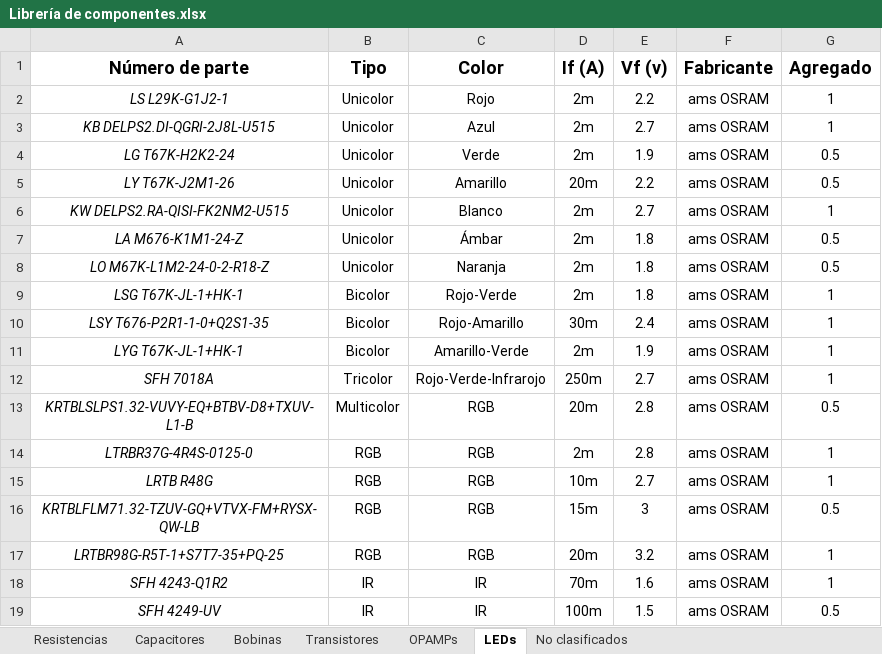
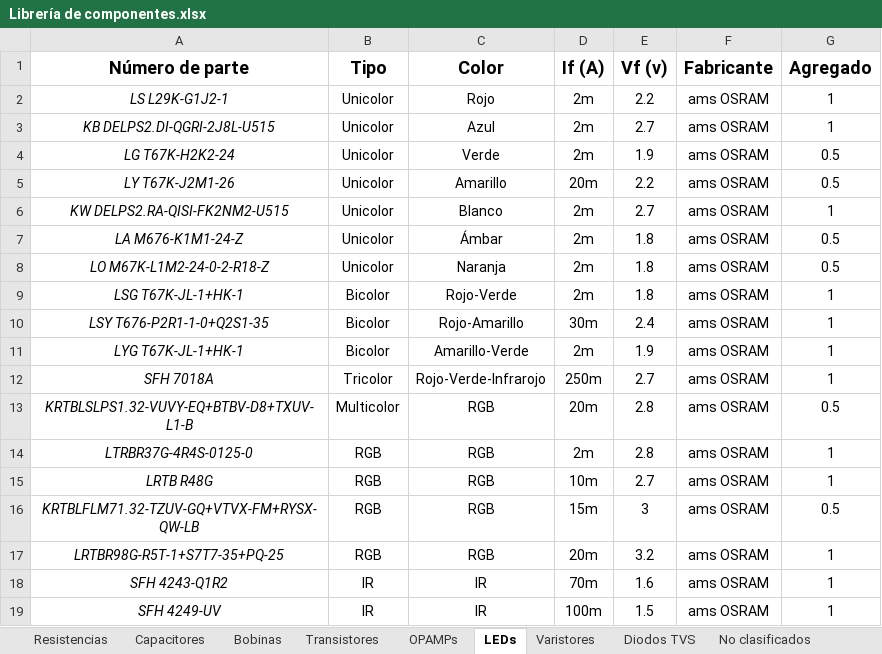
Before and after one commit to YunelySR/Yunely_Sanchez_Electiva_2025_C1, an Excel workbook: Librería de componentes.xlsx, sheet LEDs, drawn as a sheet; values as stored, in another font and other column widths than the file's, no borders; conditional formats and table styles not drawn; the diff names each change by its address in the sheet, - before the commit and + after, or states it on an @@ line.

```diff
--- a/Librería de componentes.xlsx (sheet LEDs)
+++ b/Librería de componentes.xlsx (sheet LEDs)
+sheet tab: Varistores
+sheet tab: Diodos TVS
-G19 (Agregado): 0.5
+G19 (Agregado): 1
```
Also changed, not shown: sheet Resistencias, 5 other files.
